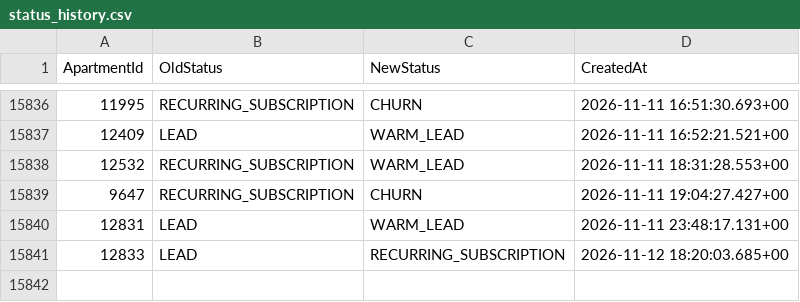
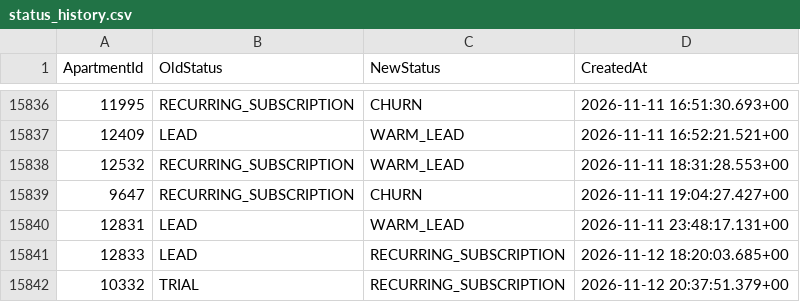
Before and after one commit to AryanGupta-Faireez/demand-dashboard, a CSV file: data/status_history.csv, drawn as a sheet; only a part is shown, gaps mark what is left out.

```diff
--- a/data/status_history.csv
+++ b/data/status_history.csv
@@ -15841 +15841,2 @@ ApartmentId,OldStatus,NewStatus,CreatedAt
 12833,LEAD,RECURRING_SUBSCRIPTION,2026-11-12 18:20:03.685+00
+10332,TRIAL,RECURRING_SUBSCRIPTION,2026-11-12 20:37:51.379+00
```
Also changed, not shown: data/apartments.csv, data/promotions.csv, 3 other files.
